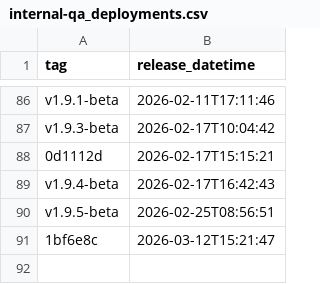
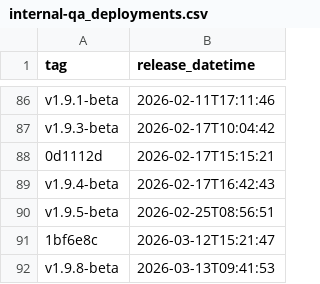
Before and after one commit to NHSDigital/prescriptionsforpatients, a CSV file: _data/internal-qa_deployments.csv, drawn as a sheet; only a part is shown, gaps mark what is left out; the diff names each change by its address in the sheet, - before the commit and + after, or states it on an @@ line.

```diff
--- a/_data/internal-qa_deployments.csv
+++ b/_data/internal-qa_deployments.csv
+row 92: v1.9.8-beta | 2026-03-13T09:41:53
```
Also changed, not shown: 1 other file.
